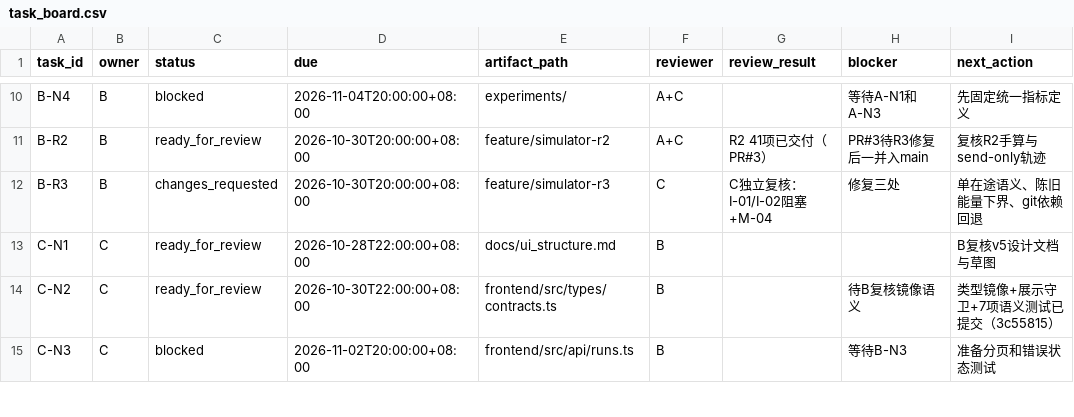
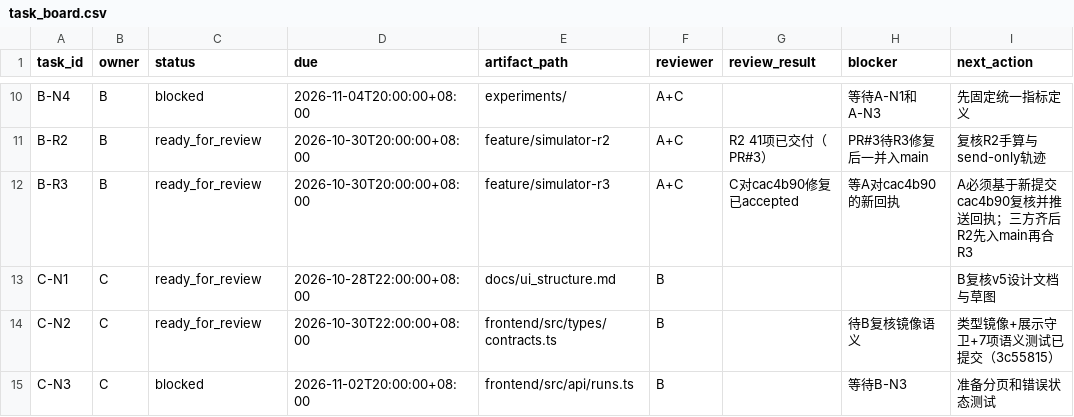
Before and after one commit to heiheiheiQIU/starlink-ai6g, a CSV file: docs/task_board.csv, drawn as a sheet; only a part is shown, gaps mark what is left out.

Commit message:
docs(acceptance): C accepts B R3 fixes at cac4b90
独立验证：I-01重传锁（RETRY_REQUIRED/退役）、I-02可观测能量传播与重锚定、
M-04无git发行（真实复现unversioned-source-sha256回退，J/bit与手算一致）。
定向62过8沙箱环境错误。仍等A基于cac4b90的新回执，R2先入main再合R3

```diff
--- a/docs/task_board.csv
+++ b/docs/task_board.csv
@@ -11,3 +11,3 @@ B-N4,B,blocked,2026-11-04T20:00:00+08:00,experiments/,A+C,,等待A-N1和A-N3,先
 B-R2,B,ready_for_review,2026-10-30T20:00:00+08:00,feature/simulator-r2,A+C,R2 41项已交付（PR#3）,PR#3待R3修复后一并入main,复核R2手算与send-only轨迹
-B-R3,B,changes_requested,2026-10-30T20:00:00+08:00,feature/simulator-r3,C,C独立复核：I-01/I-02阻塞+M-04,修复三处,单在途语义、陈旧能量下界、git依赖回退
+B-R3,B,ready_for_review,2026-10-30T20:00:00+08:00,feature/simulator-r3,A+C,C对cac4b90修复已accepted,等A对cac4b90的新回执,A必须基于新提交cac4b90复核并推送回执；三方齐后R2先入main再合R3
 C-N1,C,ready_for_review,2026-10-28T22:00:00+08:00,docs/ui_structure.md,B,,,B复核v5设计文档与草图
```
Also changed, not shown: 1 other file.
